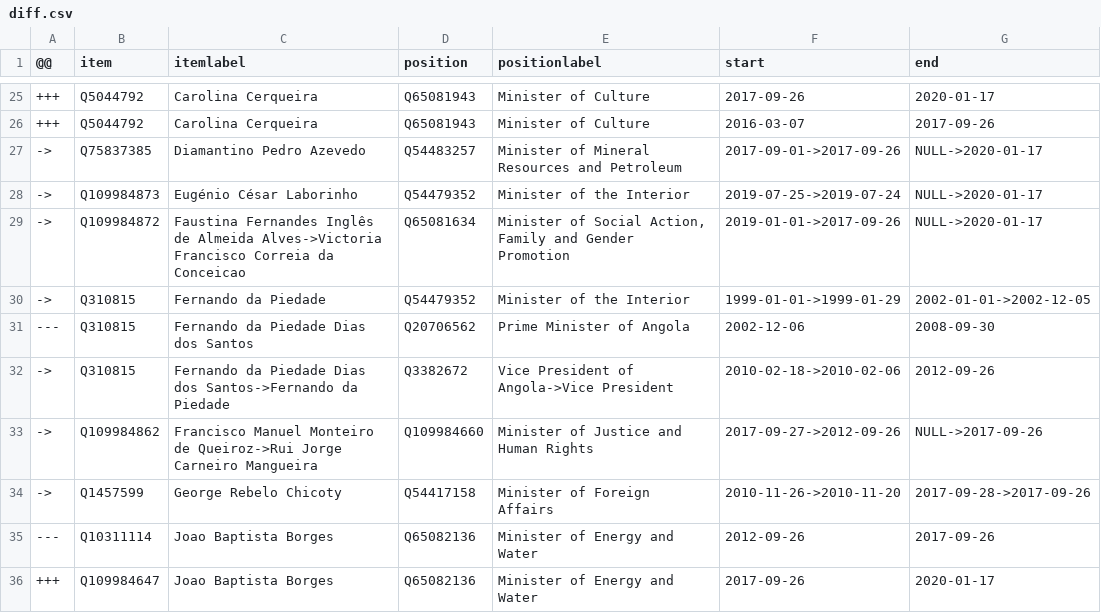
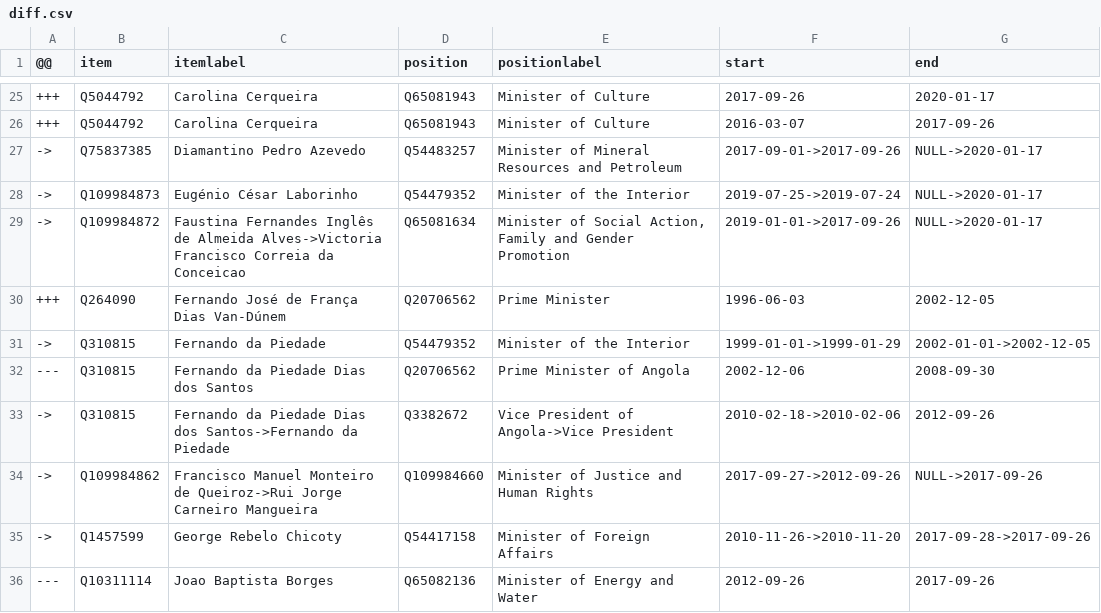
Before and after one commit to every-politician-scrapers/angola, a CSV file: sources/cpssa/diff.csv, drawn as a sheet; only a part is shown, gaps mark what is left out; the shorter side is filled out with more unchanged rows.

```diff
--- a/sources/cpssa/diff.csv
+++ b/sources/cpssa/diff.csv
@@ -29,2 +29,3 @@
 ->,Q109984872,Faustina Fernandes Inglês de Almeida Alves->Victoria Francisco Correia da Conceicao,Q65081634,"Minister of Social Action, Family and Gender Promotion",2019-01-01->2017-09-26,NULL->2020-01-17
++++,Q264090,Fernando José de França Dias Van-Dúnem,Q20706562,Prime Minister,1996-06-03,2002-12-05
 ->,Q310815,Fernando da Piedade,Q54479352,Minister of the Interior,1999-01-01->1999-01-29,2002-01-01->2002-12-05
```
Also changed, not shown: sources/cpssa/wikidata.csv, sources/prime-minister/wikidata.csv, 2 other files.
